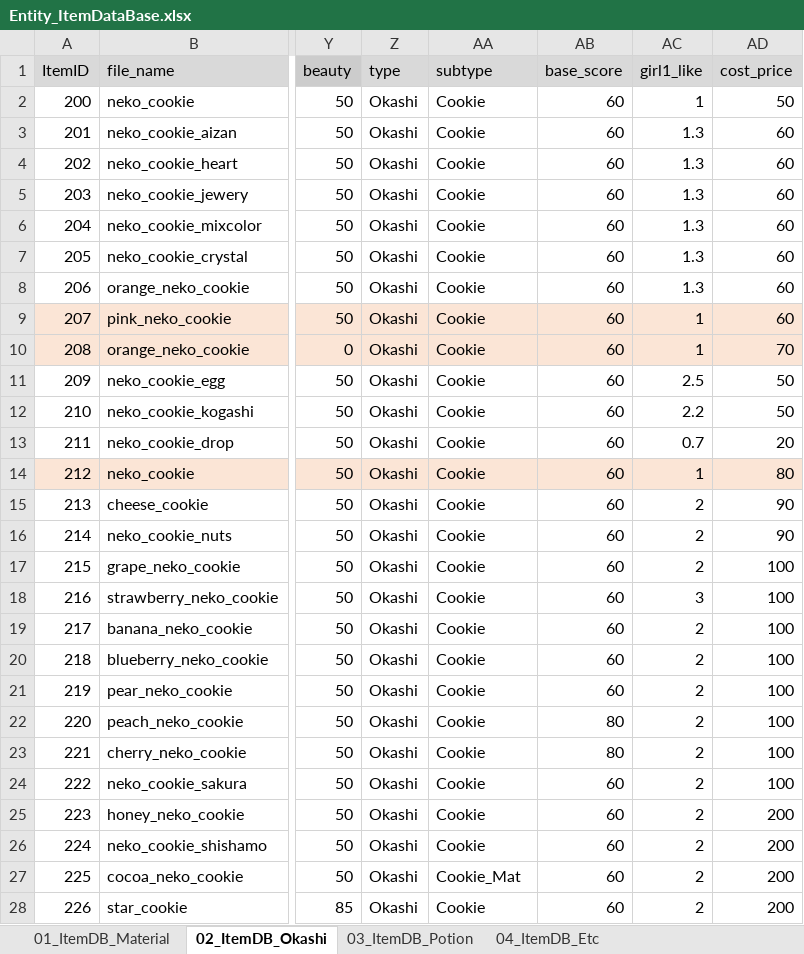
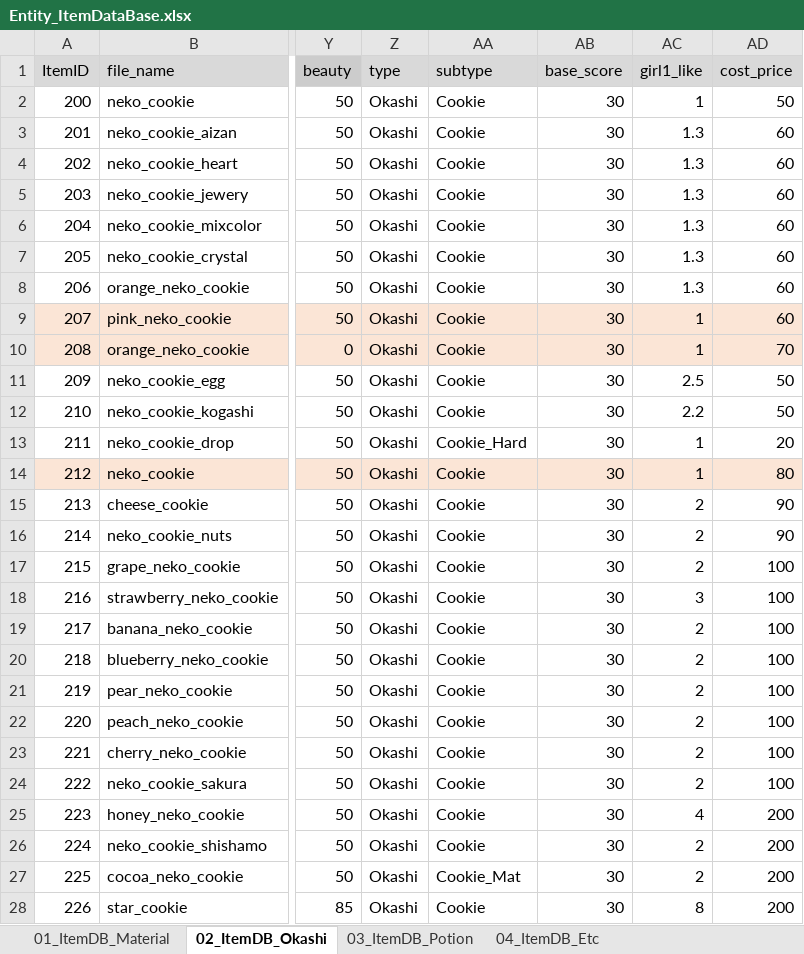
Before and after one commit to matoarita/Okashi_Atlier2, an Excel workbook: Assets/Excel_Data/Entity_ItemDataBase.xlsx, sheet 02_ItemDB_Okashi, drawn as a sheet; only a part is shown, gaps mark what is left out; values as stored, in another font and other column widths than the file's, no borders; the diff covers the shown part only; the diff names each change by its address in the sheet, - before the commit and + after, or states it on an @@ line.

```diff
--- a/Assets/Excel_Data/Entity_ItemDataBase.xlsx (sheet 02_ItemDB_Okashi)
+++ b/Assets/Excel_Data/Entity_ItemDataBase.xlsx (sheet 02_ItemDB_Okashi)
-AB2:AB21 (base_score): 60
+AB2:AB21 (base_score): 30
-AA13 (subtype): Cookie
+AA13 (subtype): Cookie_Hard
-AC13 (girl1_like): 0.7
+AC13 (girl1_like): 1
-AB22:AB23 (base_score): 80
+AB22:AB23 (base_score): 30
-AB24:AB28 (base_score): 60
+AB24:AB28 (base_score): 30
-AC25 (girl1_like): 2
+AC25 (girl1_like): 4
-AC28 (girl1_like): 2
+AC28 (girl1_like): 8
```
Also changed, not shown: 229 edited cells elsewhere in this sheet, sheet 01_ItemDB_Material, sheet 04_ItemDB_Etc, Assets/Excel_Data/Entity_GirlLikeSetCompoDataBase.xlsx, Assets/Excel_Data/Entity_GirlLikeSetDataBase.xlsx, 53 other files.
